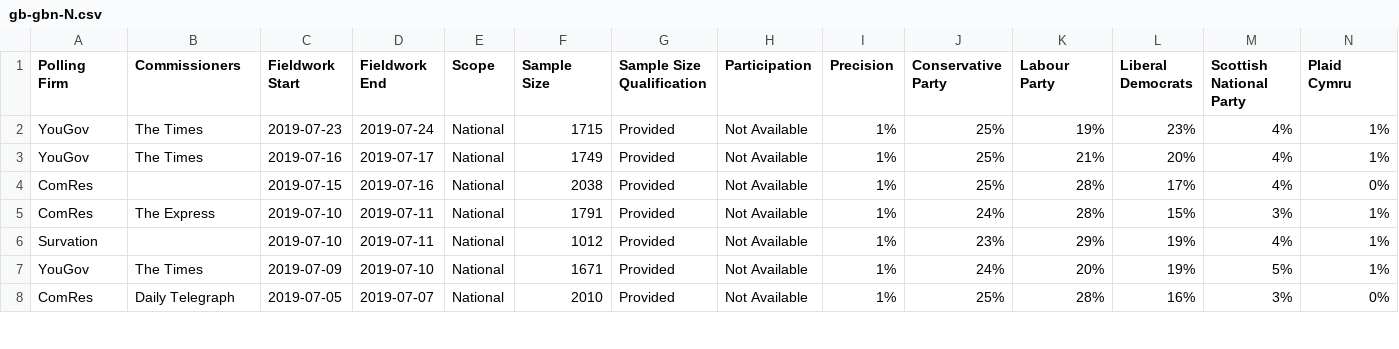
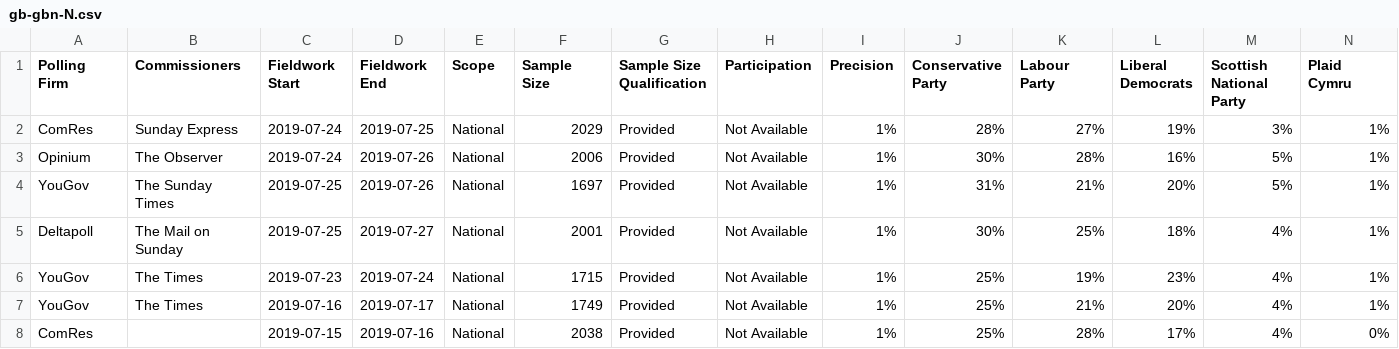
Before and after one commit to filipvanlaenen/eopaod, a CSV file: docs/gb-gbn-N.csv, drawn as a sheet; only a part is shown; the shorter side is filled out with more unchanged rows; rows hold the shown columns only; the diff names each change by its address in the sheet, - before the commit and + after, or states it on an @@ line.

```diff
--- a/docs/gb-gbn-N.csv
+++ b/docs/gb-gbn-N.csv
+row 2: ComRes | Sunday Express | 2019-07-24 | 2019-07-25 | National | 2029 | Provided | Not Available | 1% | 28% | 27% | 19% | 3% | 1%
+row 3: Opinium | The Observer | 2019-07-24 | 2019-07-26 | National | 2006 | Provided | Not Available | 1% | 30% | 28% | 16% | 5% | 1%
+row 4: YouGov | The Sunday Times | 2019-07-25 | 2019-07-26 | National | 1697 | Provided | Not Available | 1% | 31% | 21% | 20% | 5% | 1%
+row 5: Deltapoll | The Mail on Sunday | 2019-07-25 | 2019-07-27 | National | 2001 | Provided | Not Available | 1% | 30% | 25% | 18% | 4% | 1%
```
Also changed, not shown: docs/ee-N.csv, docs/ee.csv, 7 other files.
